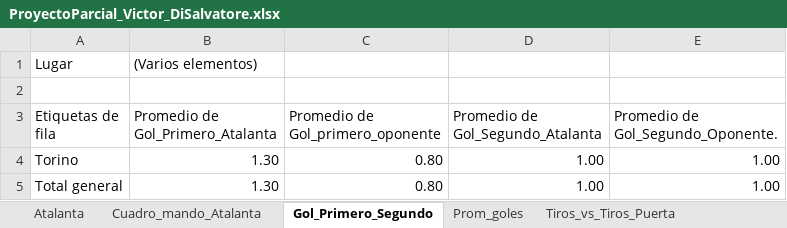
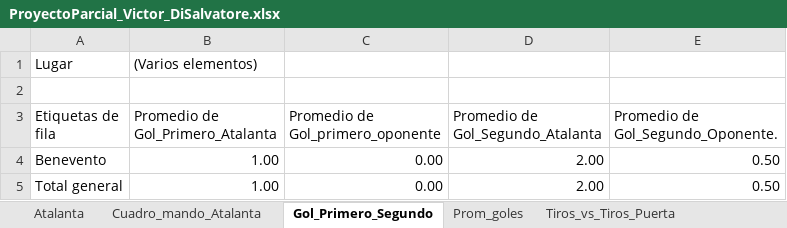
Before and after one commit to Victordisa/Proyecto_Parcial, an Excel workbook: ProyectoParcial_Victor_DiSalvatore.xlsx, sheet Gol_Primero_Segundo, drawn as a sheet; values as stored, in another font and other column widths than the file's, no borders; removed rows and columns are numbered as before the commit, all else as after; the diff names each change by its address in the sheet, - before the commit and + after, or states it on an @@ line.

```diff
--- a/ProyectoParcial_Victor_DiSalvatore.xlsx (sheet Gol_Primero_Segundo)
+++ b/ProyectoParcial_Victor_DiSalvatore.xlsx (sheet Gol_Primero_Segundo)
-row 4: Torino | 1.30 | 0.80 | 1.00 | 1.00
+row 4: Benevento | 1.00 | 0.00 | 2.00 | 0.50
-B5 (Promedio de Gol_Primero_Atalanta): 1.30
+B5 (Promedio de Gol_Primero_Atalanta): 1.00
-C5 (Promedio de Gol_primero_oponente): 0.80
+C5 (Promedio de Gol_primero_oponente): 0.00
-D5 (Promedio de Gol_Segundo_Atalanta): 1.00
+D5 (Promedio de Gol_Segundo_Atalanta): 2.00
-E5: 1.00
+E5: 0.50
```
Also changed, not shown: sheet Tiros_Puerta_Goles, sheet Resultados_Partidos, sheet Atalanta, sheet Cuadro_mando_Atalanta, sheet Prom_goles, sheet Corners, 3 more sheets, charts or pictures.
